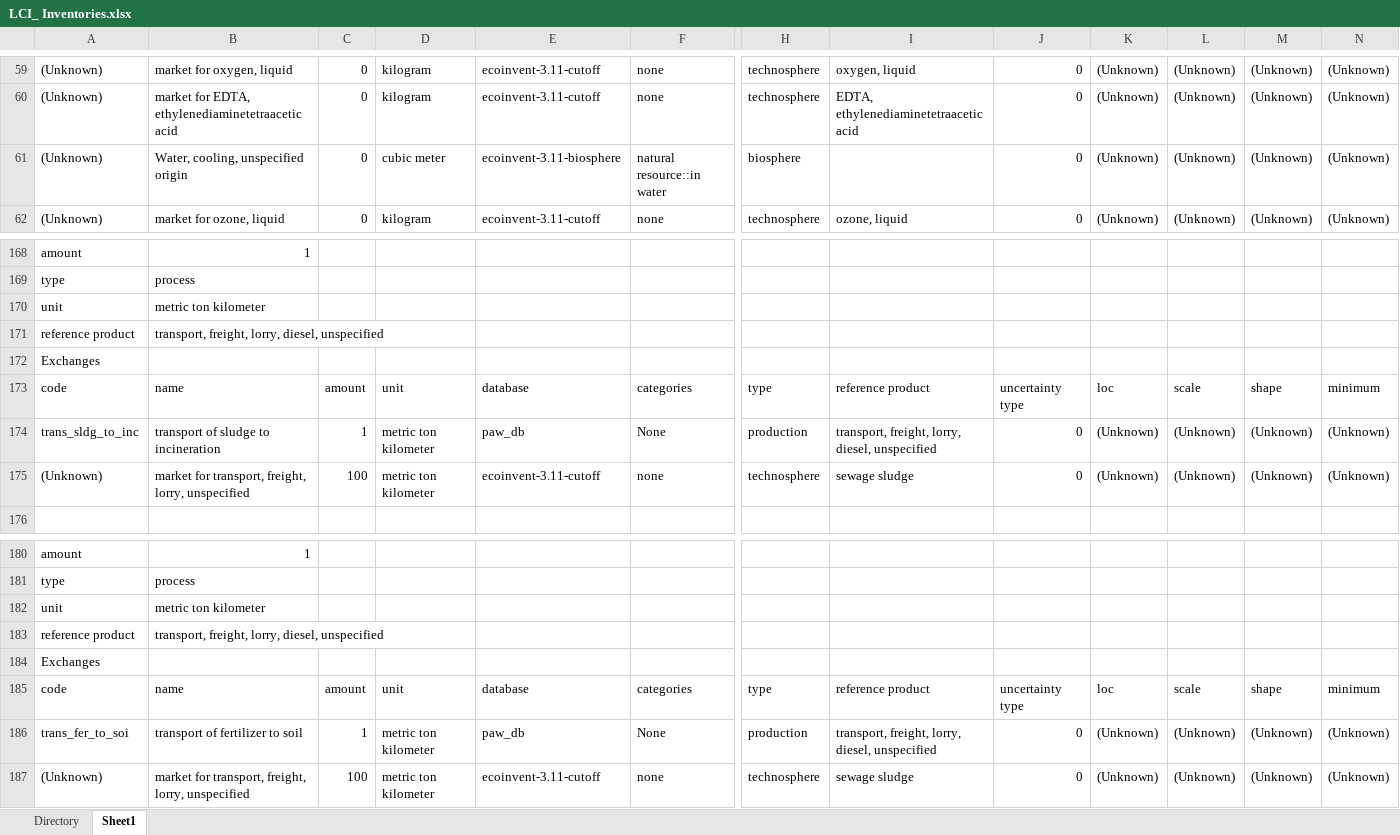
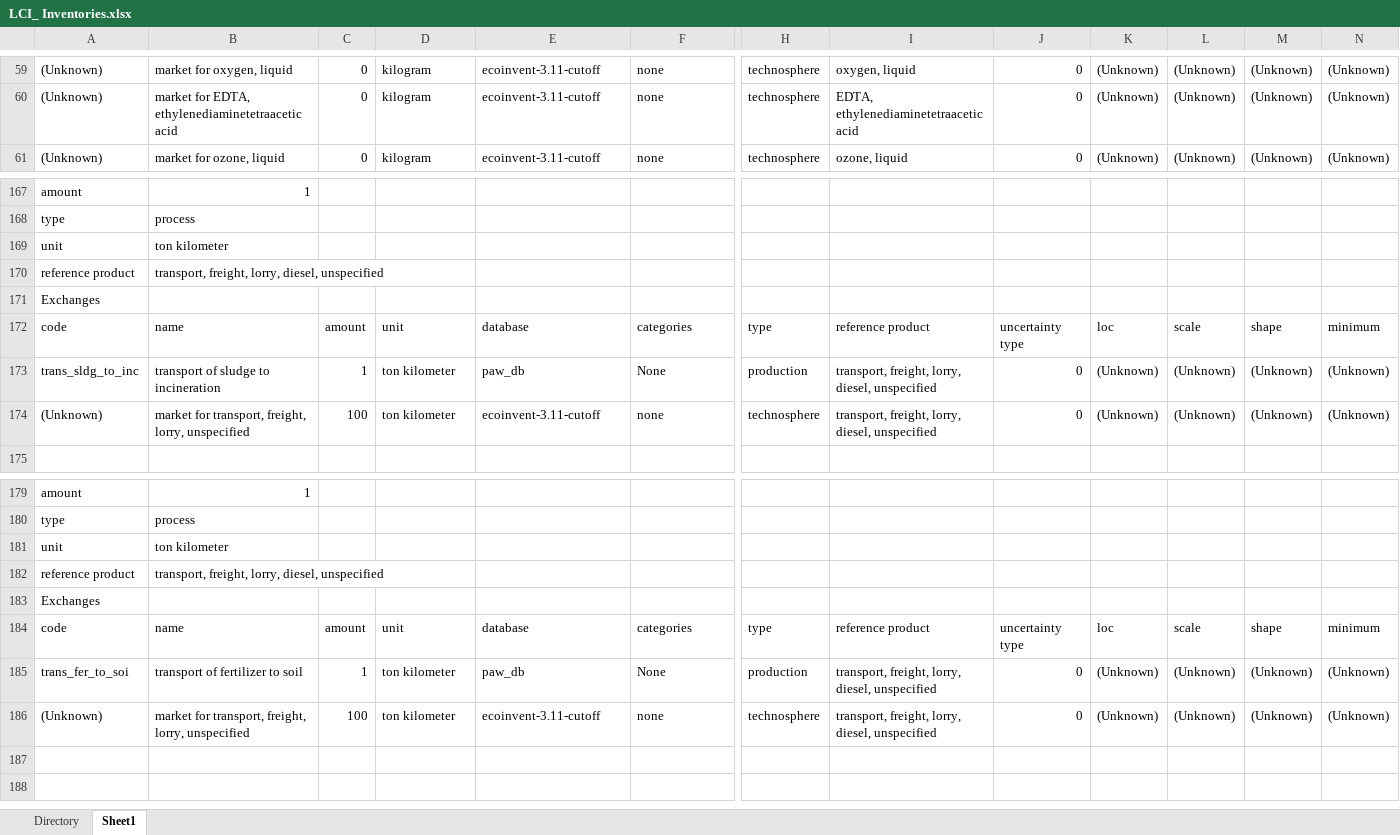
Before and after one commit to isabelapi/PAW_MFA_LCA_2025, an Excel workbook: LCA/LCI_ Inventories.xlsx, sheet Sheet1, drawn as a sheet; only a part is shown, gaps mark what is left out; values as stored, in another font and other column widths than the file's, no borders; removed rows and columns are numbered as before the commit, all else as after; rows hold the shown columns only; the diff names each change by its address in the sheet, - before the commit and + after, or states it on an @@ line.

```diff
--- a/LCA/LCI_ Inventories.xlsx (sheet Sheet1)
+++ b/LCA/LCI_ Inventories.xlsx (sheet Sheet1)
-row 61: (Unknown) | Water, cooling, unspecified origin | 0 | cubic meter | ecoinvent-3.11-biosphere | natural resource::in water | biosphere |  | 0 | (Unknown) | (Unknown) | (Unknown) | (Unknown)
-B169: metric ton kilometer
+B169: ton kilometer
-D173:D174: metric ton kilometer
+D173:D174: ton kilometer
-I174: sewage sludge
+I174: transport, freight, lorry, diesel, unspecified
-B181: metric ton kilometer
+B181: ton kilometer
-D185:D186: metric ton kilometer
+D185:D186: ton kilometer
-I186: sewage sludge
+I186: transport, freight, lorry, diesel, unspecified
```
Also changed, not shown: formulas that keep their value, 1 other file.
